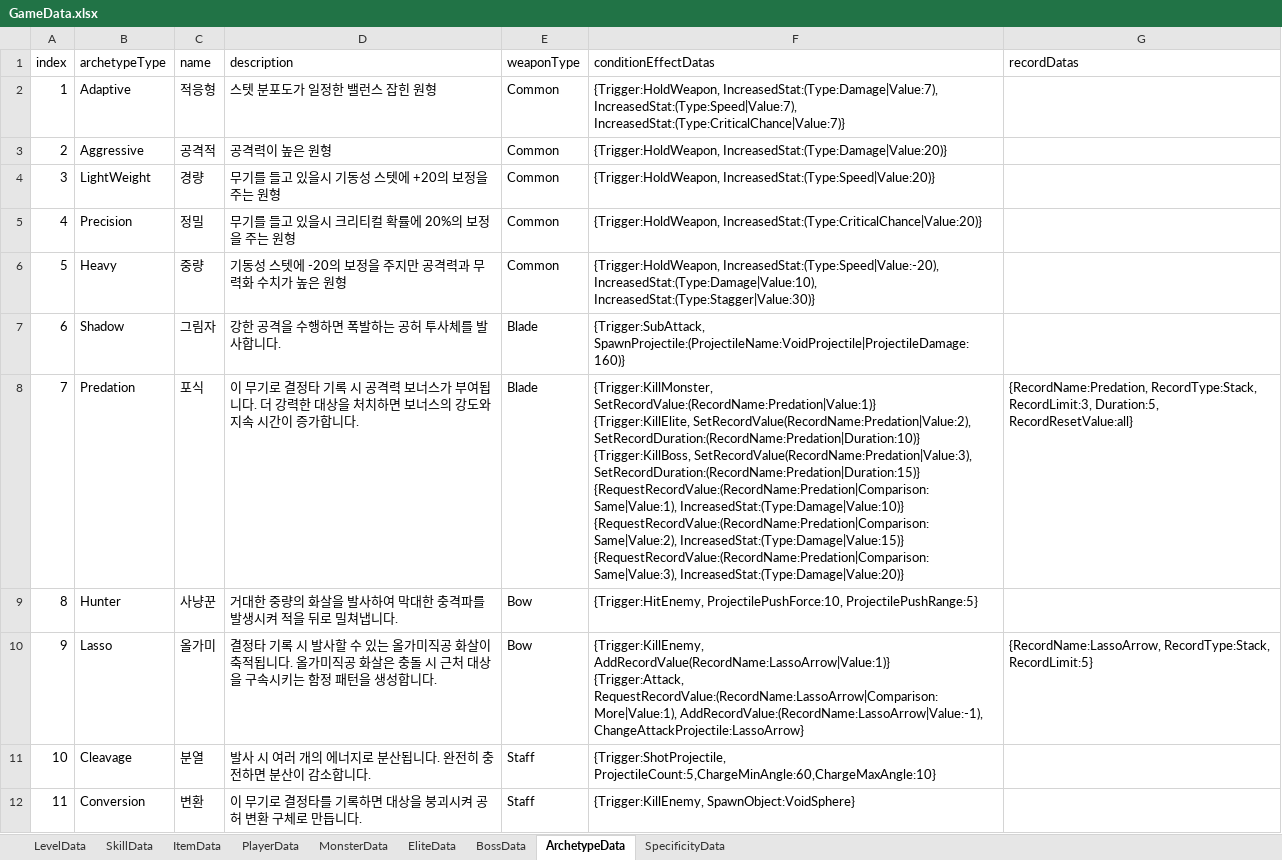
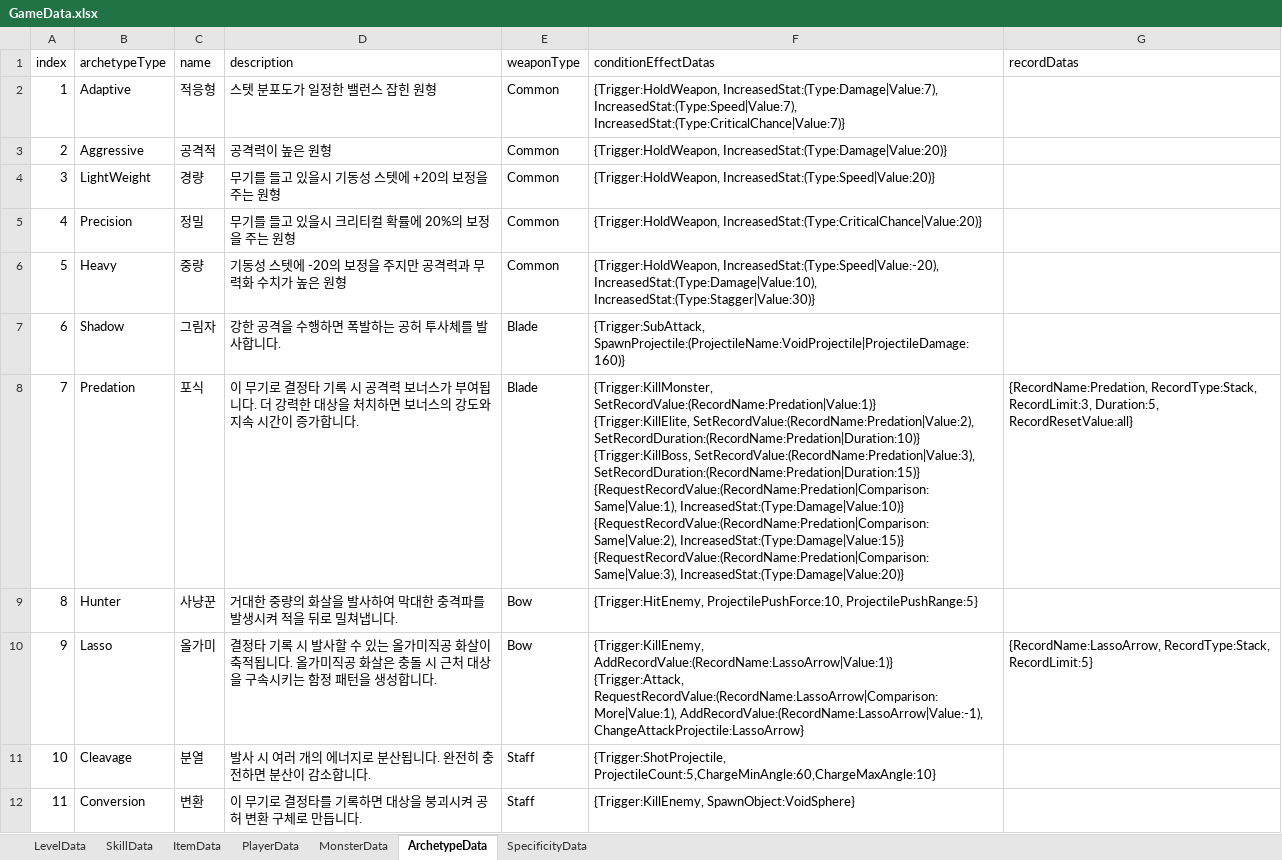
Before and after one commit to Ludning/ProjectCR, an Excel workbook: Assets/Resource/Xlsx/GameData.xlsx, sheet ArchetypeData, drawn as a sheet; values as stored, in another font and other column widths than the file's, no borders; ↵ is a line break in a cell; the diff names each change by its address in the sheet, - before the commit and + after, or states it on an @@ line.

```diff
--- a/Assets/Resource/Xlsx/GameData.xlsx (sheet ArchetypeData)
+++ b/Assets/Resource/Xlsx/GameData.xlsx (sheet ArchetypeData)
-sheet tab: EliteData
-sheet tab: BossData
-F8 (conditionEffectDatas): …SetRecordValue:(RecordName:Predation|Value:1)} ↵ {Trigger:KillElite, SetRecordValue(RecordName:Predation|Value:2), SetRecordDuration:(RecordName:Predation|Duration:10)} ↵ {Trigger:KillBoss, SetRecordValue(RecordName:Predation|Value:3), SetRecordDuration:(RecordName:Predation|Duration:15)} ↵ {RequestRecordValue:(RecordName:Predation|Comparison:Same|Value:1),…
+F8 (conditionEffectDatas): …SetRecordValue:(RecordName:Predation|Value:1)} ↵ {Trigger:KillElite, SetRecordValue:(RecordName:Predation|Value:2), SetRecordDuration:(RecordName:Predation|Duration:10)} ↵ {Trigger:KillBoss, SetRecordValue:(RecordName:Predation|Value:3), SetRecordDuration:(RecordName:Predation|Duration:15)} ↵ {RequestRecordValue:(RecordName:Predation|Comparison:Same|Value:1),…
-F10 (conditionEffectDatas): {Trigger:KillEnemy, AddRecordValue(RecordName:LassoArrow|Value:1)} ↵ {Trigger:Attack, RequestRecordValue:(RecordName:LassoArrow|Comparison:More|Value:1),…
+F10 (conditionEffectDatas): {Trigger:KillEnemy, AddRecordValue:(RecordName:LassoArrow|Value:1)} ↵ {Trigger:Attack, RequestRecordValue:(RecordName:LassoArrow|Comparison:More|Value:1),…
```
Also changed, not shown: sheet SpecificityData, 24 other files.
